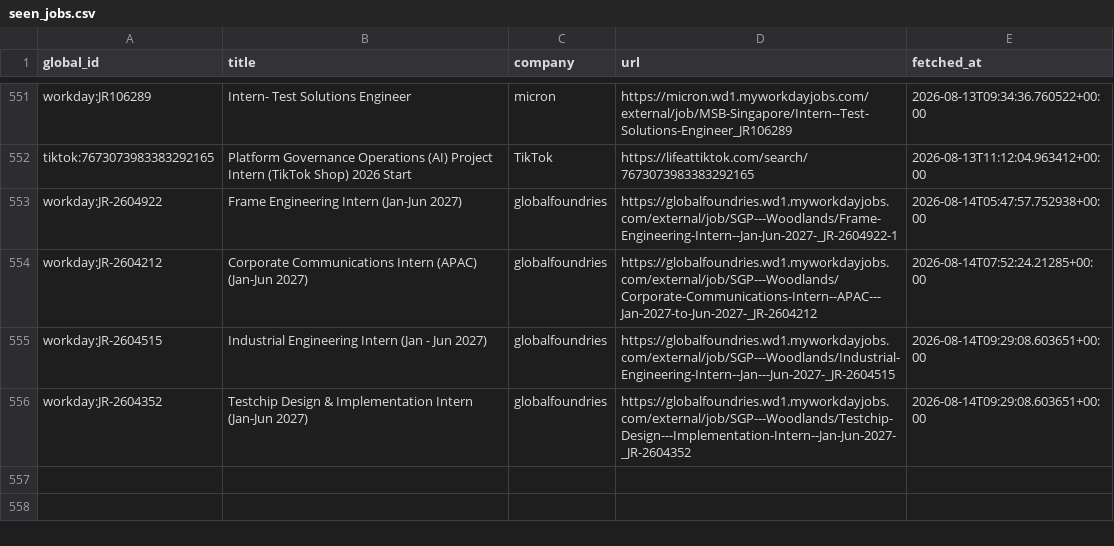
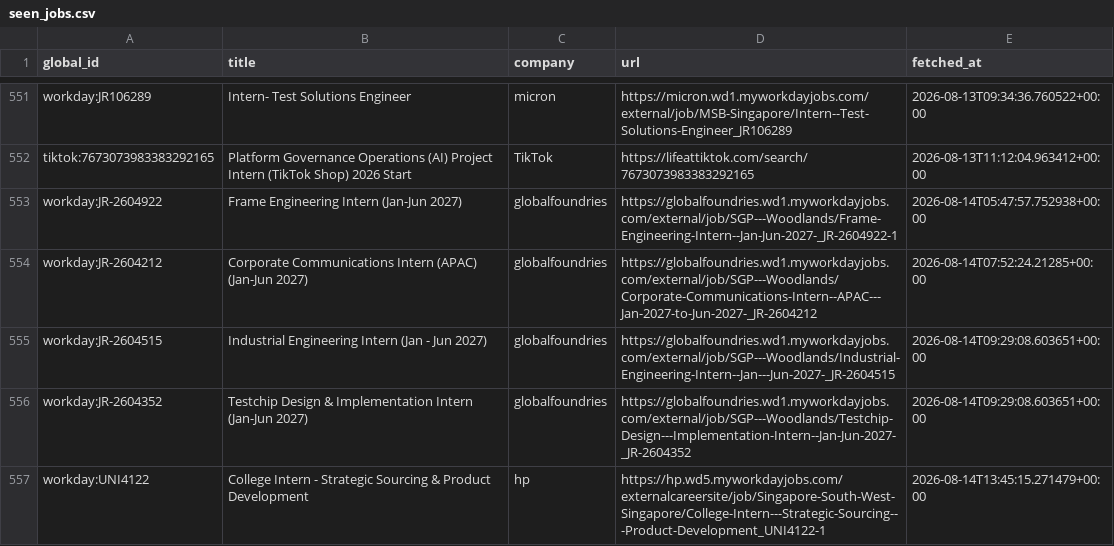
Before and after one commit to hrishikeshsathyian/mcqueen, a CSV file: data/seen_jobs.csv, drawn as a sheet; only a part is shown, gaps mark what is left out.

```diff
--- a/data/seen_jobs.csv
+++ b/data/seen_jobs.csv
@@ -556 +556,2 @@ workday:JR-2604515,Industrial Engineering Intern (Jan - Jun 2027),globalfoundrie
 workday:JR-2604352,Testchip Design & Implementation Intern (Jan-Jun 2027),globalfoundries,https://globalfoundries.wd1.myworkdayjobs.com/external/job/SGP---Woodlands/Testchip-Design---Implementation-Intern--Jan-Jun-2027-_JR-2604352,2026-08-14T09:29:08.603651+00:00
+workday:UNI4122,College Intern - Strategic Sourcing & Product Development,hp,https://hp.wd5.myworkdayjobs.com/externalcareersite/job/Singapore-South-West-Singapore/College-Intern---Strategic-Sourcing---Product-Development_UNI4122-1,2026-08-14T13:45:15.271479+00:00
```
